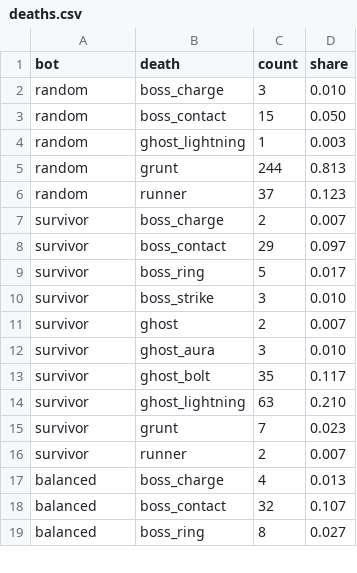
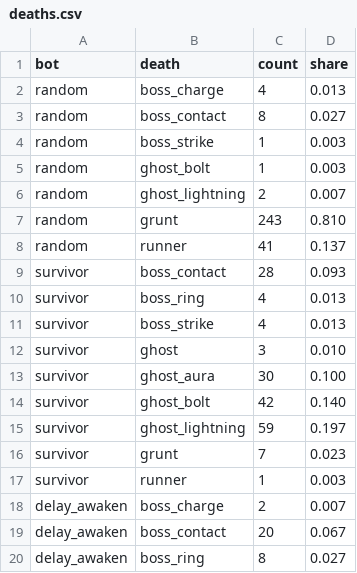
Before and after one commit to kimpro4214/100sec-corps, a CSV file: playtest/legion/deaths.csv, drawn as a sheet; only a part is shown; the diff covers the shown part only.

```diff
--- a/playtest/legion/deaths.csv
+++ b/playtest/legion/deaths.csv
@@ -1,19 +1,20 @@
 bot,death,count,share
-random,boss_charge,3,0.010
-random,boss_contact,15,0.050
-random,ghost_lightning,1,0.003
-random,grunt,244,0.813
-random,runner,37,0.123
-survivor,boss_charge,2,0.007
-survivor,boss_contact,29,0.097
-survivor,boss_ring,5,0.017
-survivor,boss_strike,3,0.010
-survivor,ghost,2,0.007
-survivor,ghost_aura,3,0.010
-survivor,ghost_bolt,35,0.117
-survivor,ghost_lightning,63,0.210
+random,boss_charge,4,0.013
+random,boss_contact,8,0.027
+random,boss_strike,1,0.003
+random,ghost_bolt,1,0.003
+random,ghost_lightning,2,0.007
+random,grunt,243,0.810
+random,runner,41,0.137
+survivor,boss_contact,28,0.093
+survivor,boss_ring,4,0.013
+survivor,boss_strike,4,0.013
+survivor,ghost,3,0.010
+survivor,ghost_aura,30,0.100
+survivor,ghost_bolt,42,0.140
+survivor,ghost_lightning,59,0.197
 survivor,grunt,7,0.023
-survivor,runner,2,0.007
-balanced,boss_charge,4,0.013
-balanced,boss_contact,32,0.107
-balanced,boss_ring,8,0.027
+survivor,runner,1,0.003
+delay_awaken,boss_charge,2,0.007
+delay_awaken,boss_contact,20,0.067
+delay_awaken,boss_ring,8,0.027
```
Also changed, not shown: 6 added rows, 11 removed rows and 40 edited cells elsewhere in this file, playtest/legion/bosses.csv, playtest/legion/choices.csv, 4 other files.
